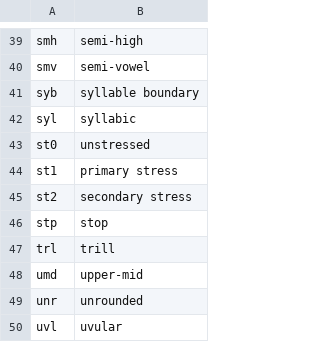
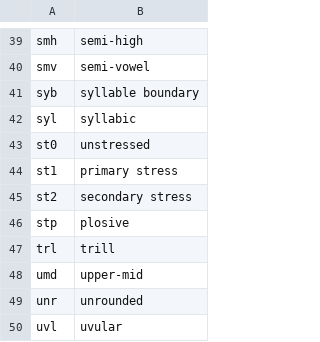
Before and after one commit to rhdunn/cainteoir-engine, a CSV file: data/phonemes/phoneme-features.csv, drawn as a sheet; only a part is shown, gaps mark what is left out.

Commit message:
phoneme-features.csv: rename 'stop' to 'plosive', using IPA 2005 table nomenclature.

```diff
--- a/data/phonemes/phoneme-features.csv
+++ b/data/phonemes/phoneme-features.csv
@@ -45,3 +45,3 @@ st1,primary stress
 st2,secondary stress
-stp,stop
+stp,plosive
 trl,trill
```
